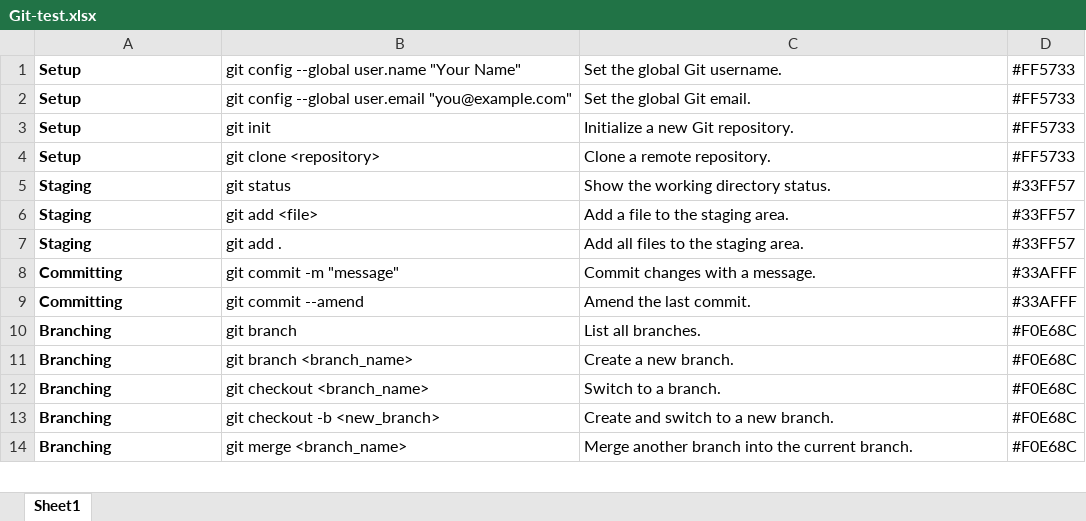
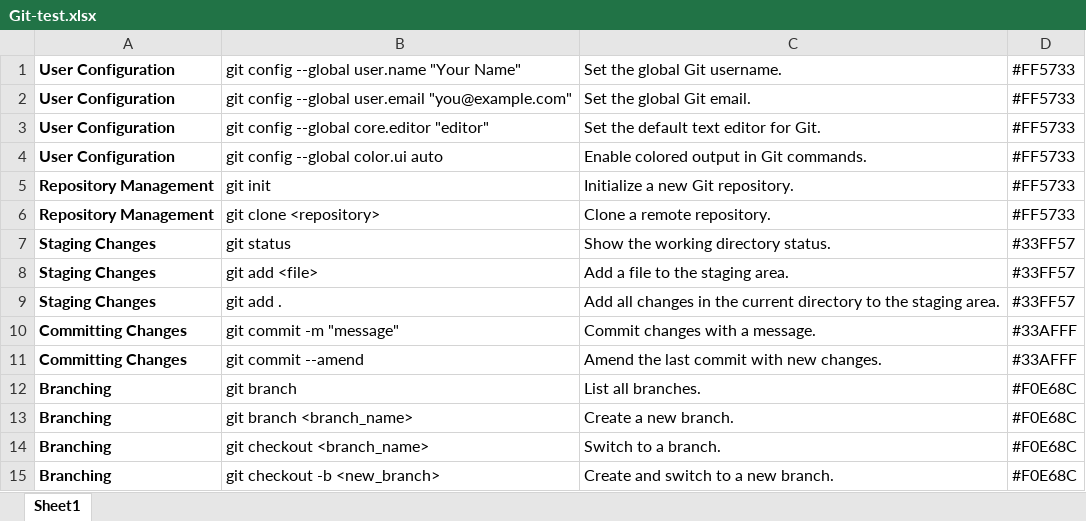
Before and after one commit to BadPharma/CheatSheet, an Excel workbook: test_sheets/Git-test.xlsx, sheet Sheet1, drawn as a sheet; only a part is shown; the shorter side is filled out with more unchanged rows; values as stored, in another font and other column widths than the file's, no borders; addresses are those after the commit; the diff covers the shown part only; the diff names each change by its address in the sheet, - before the commit and + after, or states it on an @@ line.

```diff
--- a/test_sheets/Git-test.xlsx (sheet Sheet1)
+++ b/test_sheets/Git-test.xlsx (sheet Sheet1)
-A1:A2: Setup
+A1:A2: User Configuration
+row 3: User Configuration | git config --global core.editor "editor" | Set the default text editor for Git. | #FF5733
+row 4: User Configuration | git config --global color.ui auto | Enable colored output in Git commands. | #FF5733
-A5:A6: Setup
+A5:A6: Repository Management
-A7:A9: Staging
+A7:A9: Staging Changes
-C9: Add all files to the…
+C9: Add all changes in the current directory to the…
-A10:A11: Committing
+A10:A11: Committing Changes
-C11: Amend the last commit.
+C11: Amend the last commit with new changes.
```
Also changed, not shown: 41 added rows, 1 removed row and 18 edited cells elsewhere in this sheet, 3 other files.
